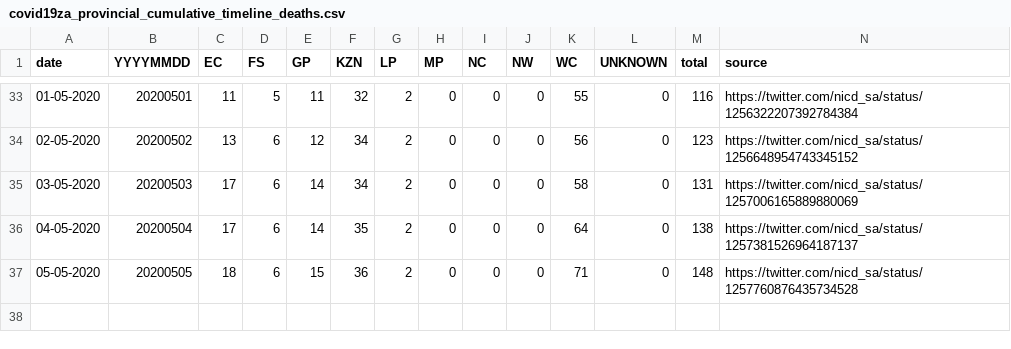
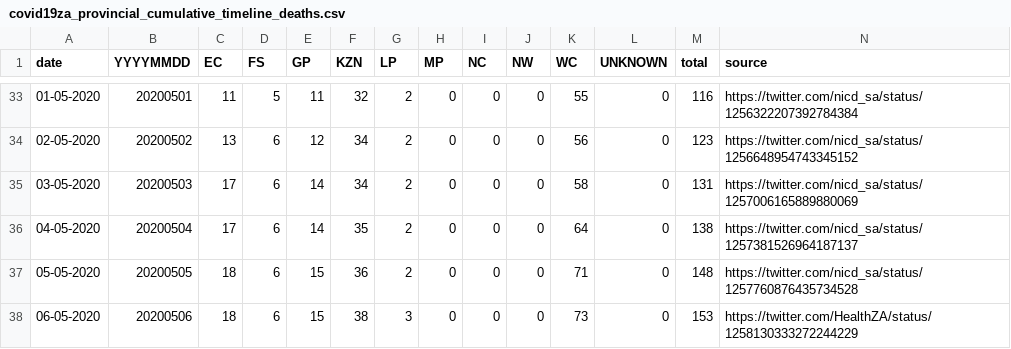
Before and after one commit to dsfsi/covid19za, a CSV file: data/covid19za_provincial_cumulative_timeline_deaths.csv, drawn as a sheet; only a part is shown, gaps mark what is left out.

Commit message:
Update covid19za_provincial_cumulative_timeline_deaths.csv
Update province death stats for 2020-05-06

```diff
--- a/data/covid19za_provincial_cumulative_timeline_deaths.csv
+++ b/data/covid19za_provincial_cumulative_timeline_deaths.csv
@@ -37 +37,2 @@ date,YYYYMMDD,EC,FS,GP,KZN,LP,MP,NC,NW,WC,UNKNOWN,total,source
 05-05-2020,20200505,18,6,15,36,2,0,0,0,71,0,148,https://twitter.com/nicd_sa/status/1257760876435734528
+06-05-2020,20200506,18,6,15,38,3,0,0,0,73,0,153,https://twitter.com/HealthZA/status/1258130333272244229
```
